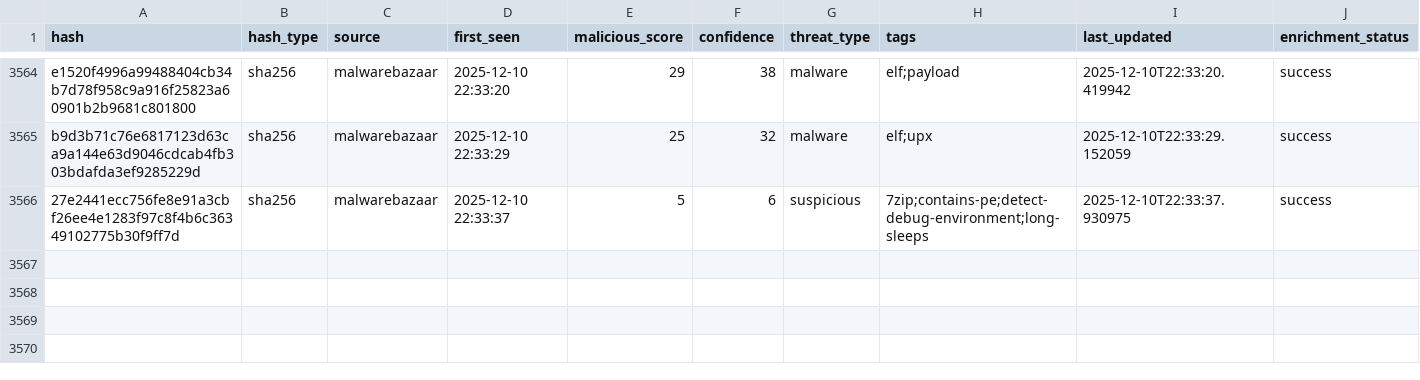
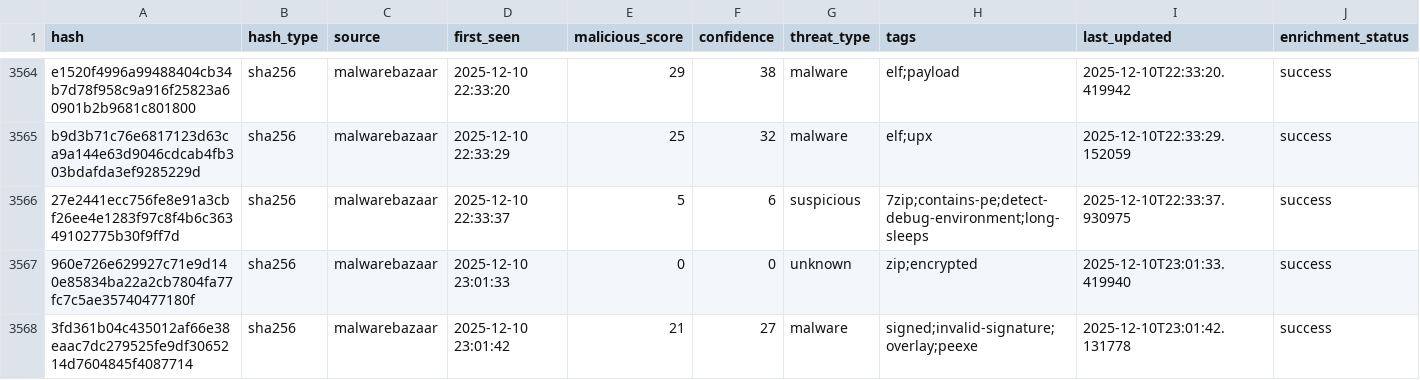
Before and after one commit to mohamadyaghoobii/threat-intelligence-csv, a CSV file: threat_intel_latest.csv, drawn as a sheet; only a part is shown, gaps mark what is left out; the diff names each change by its address in the sheet, - before the commit and + after, or states it on an @@ line.

Commit message:
TI Update 20251210_230420

```diff
--- a/threat_intel_latest.csv
+++ b/threat_intel_latest.csv
+row 3567: 960e726e629927c71e9d140e85834ba22a2cb7804fa77fc7c5ae35740477180f | sha256 | malwarebazaar | 2025-12-10 23:01:33 | 0 | 0 | unknown | zip;encrypted | 2025-12-10T23:01:33.419940 | success
+row 3568: 3fd361b04c435012af66e38eaac7dc279525fe9df3065214d7604845f4087714 | sha256 | malwarebazaar | 2025-12-10 23:01:42 | 21 | 27 | malware | signed;invalid-signature;overlay;peexe | 2025-12-10T23:01:42.131778 | success
```
